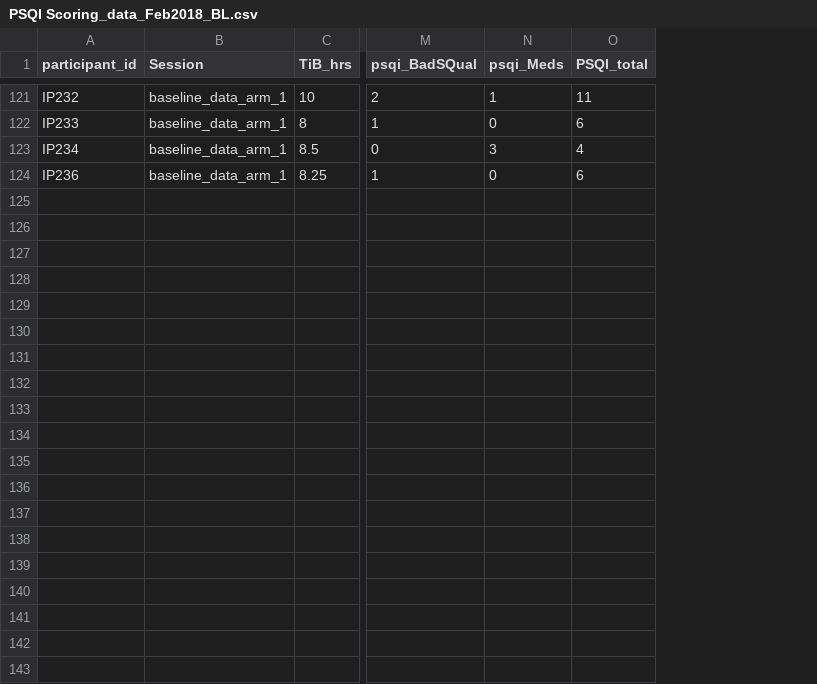
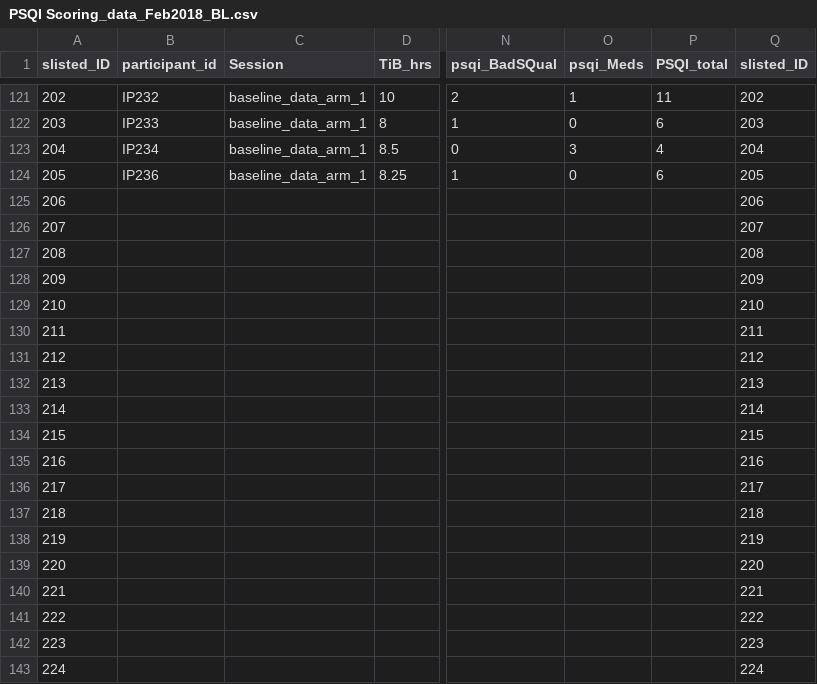
Before and after one commit to BrainStormCenter/Psychometric, a CSV file: Behavioral_data/PSQI Scoring_data_Feb2018_BL.csv, drawn as a sheet; only a part is shown, gaps mark what is left out; rows hold the shown columns only; the diff covers the shown part only; the diff names each change by its address in the sheet, - before the commit and + after, or states it on an @@ line.

```diff
--- a/Behavioral_data/PSQI Scoring_data_Feb2018_BL.csv
+++ b/Behavioral_data/PSQI Scoring_data_Feb2018_BL.csv
+column A (slisted_ID), rows 121-124: 202 | 203 | 204 | 205
+column Q (slisted_ID), rows 121-124: 202 | 203 | 204 | 205
+row 125: 206 |  |  |  |  |  |  | 206
+row 126: 207 |  |  |  |  |  |  | 207
+row 127: 208 |  |  |  |  |  |  | 208
+row 128: 209 |  |  |  |  |  |  | 209
+row 129: 210 |  |  |  |  |  |  | 210
+row 130: 211 |  |  |  |  |  |  | 211
+row 131: 212 |  |  |  |  |  |  | 212
+row 132: 213 |  |  |  |  |  |  | 213
+row 133: 214 |  |  |  |  |  |  | 214
+row 134: 215 |  |  |  |  |  |  | 215
+row 135: 216 |  |  |  |  |  |  | 216
+row 136: 217 |  |  |  |  |  |  | 217
+row 137: 218 |  |  |  |  |  |  | 218
+row 138: 219 |  |  |  |  |  |  | 219
+row 139: 220 |  |  |  |  |  |  | 220
+row 140: 221 |  |  |  |  |  |  | 221
+row 141: 222 |  |  |  |  |  |  | 222
+row 142: 223 |  |  |  |  |  |  | 223
+row 143: 224 |  |  |  |  |  |  | 224
```
Also changed, not shown: 9 added rows elsewhere in this file, 2 other files.
